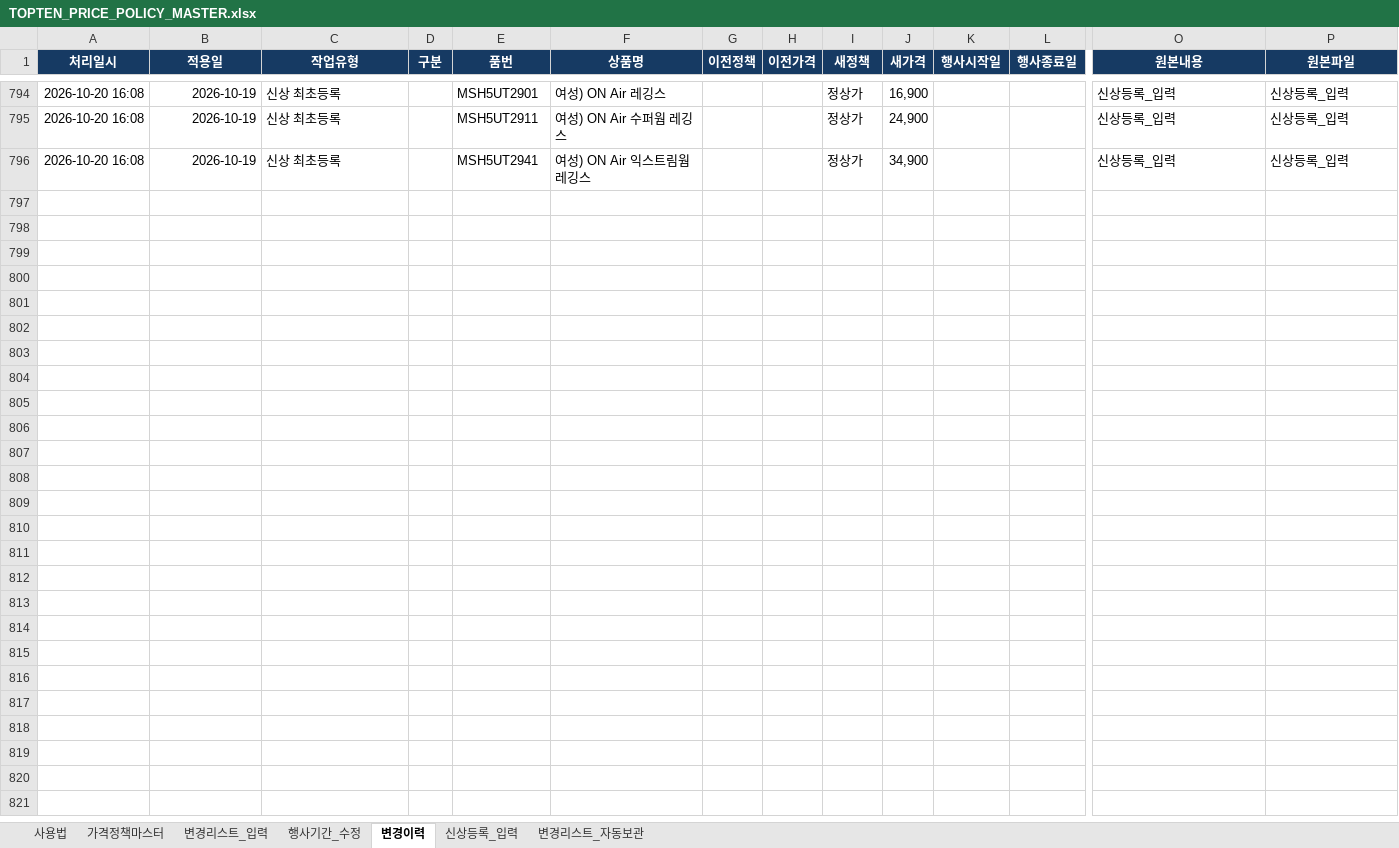
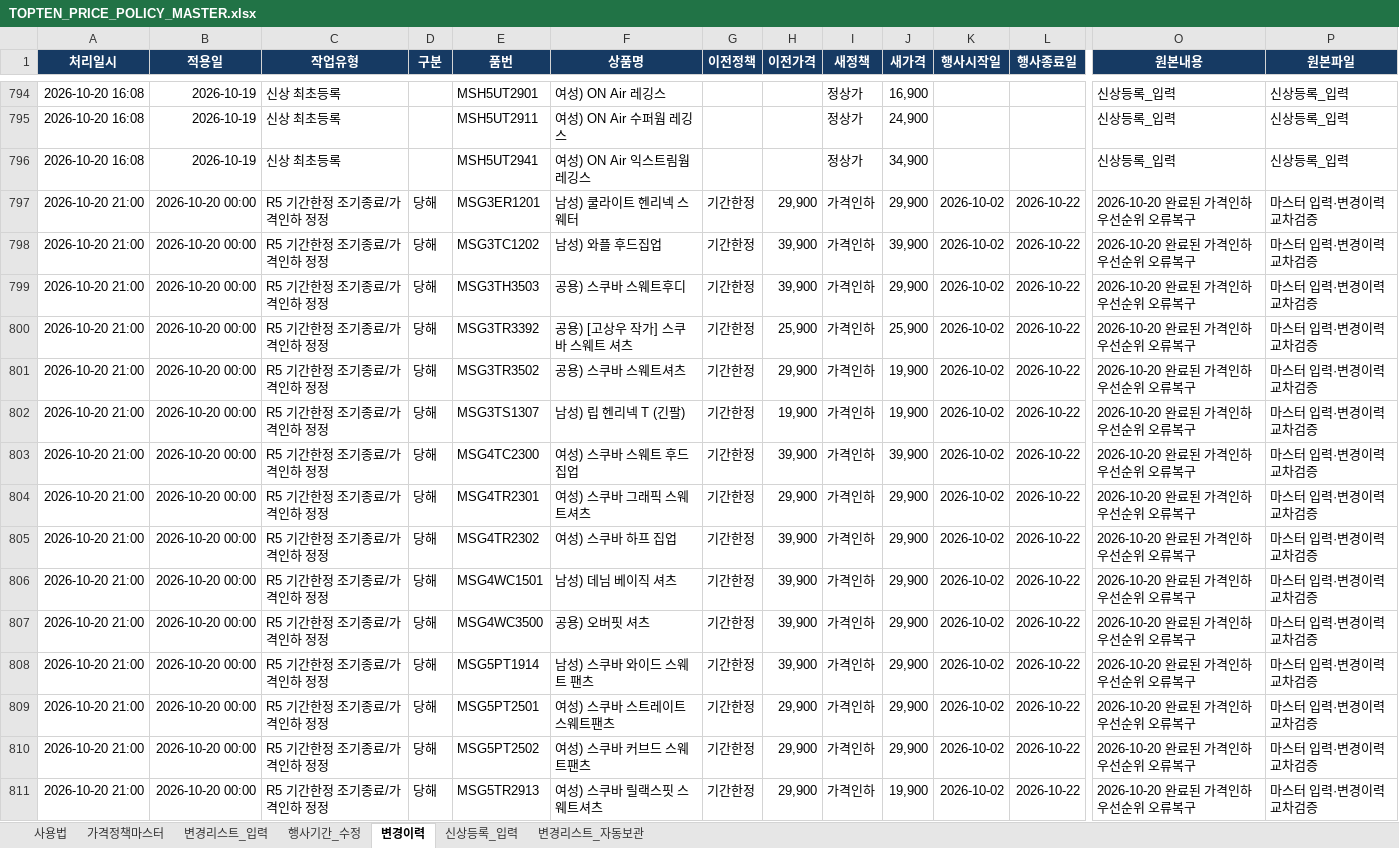
Before and after one commit to vhflddjfla-spec/TOPTEN-POP-UPDATES, an Excel workbook: TOPTEN_PRICE_POLICY_MASTER.xlsx, sheet 변경이력, drawn as a sheet; only a part is shown, gaps mark what is left out; values as stored, in another font and other column widths than the file's, no borders; rows hold the shown columns only; the diff names each change by its address in the sheet, - before the commit and + after, or states it on an @@ line.

```diff
--- a/TOPTEN_PRICE_POLICY_MASTER.xlsx (sheet 변경이력)
+++ b/TOPTEN_PRICE_POLICY_MASTER.xlsx (sheet 변경이력)
+row 797: 2026-10-20 21:00 | 2026-10-20 00:00 | R5 기간한정 조기종료/가격인하 정정 | 당해 | MSG3ER1201 | 남성) 쿨라이트 헨리넥 스웨터 | 기간한정 | 29,900 | 가격인하 | 29,900 | 2026-10-02 | 2026-10-22 | 2026-10-20 완료된 가격인하 우선순위 오류복구 | 마스터 입력·변경이력 교차검증
+row 798: 2026-10-20 21:00 | 2026-10-20 00:00 | R5 기간한정 조기종료/가격인하 정정 | 당해 | MSG3TC1202 | 남성) 와플 후드집업 | 기간한정 | 39,900 | 가격인하 | 39,900 | 2026-10-02 | 2026-10-22 | 2026-10-20 완료된 가격인하 우선순위 오류복구 | 마스터 입력·변경이력 교차검증
+row 799: 2026-10-20 21:00 | 2026-10-20 00:00 | R5 기간한정 조기종료/가격인하 정정 | 당해 | MSG3TH3503 | 공용) 스쿠바 스웨트후디 | 기간한정 | 39,900 | 가격인하 | 29,900 | 2026-10-02 | 2026-10-22 | 2026-10-20 완료된 가격인하 우선순위 오류복구 | 마스터 입력·변경이력 교차검증
+row 800: 2026-10-20 21:00 | 2026-10-20 00:00 | R5 기간한정 조기종료/가격인하 정정 | 당해 | MSG3TR3392 | 공용) [고상우 작가] 스쿠바 스웨트 셔츠 | 기간한정 | 25,900 | 가격인하 | 25,900 | 2026-10-02 | 2026-10-22 | 2026-10-20 완료된 가격인하 우선순위 오류복구 | 마스터 입력·변경이력 교차검증
+row 801: 2026-10-20 21:00 | 2026-10-20 00:00 | R5 기간한정 조기종료/가격인하 정정 | 당해 | MSG3TR3502 | 공용) 스쿠바 스웨트셔츠 | 기간한정 | 29,900 | 가격인하 | 19,900 | 2026-10-02 | 2026-10-22 | 2026-10-20 완료된 가격인하 우선순위 오류복구 | 마스터 입력·변경이력 교차검증
+row 802: 2026-10-20 21:00 | 2026-10-20 00:00 | R5 기간한정 조기종료/가격인하 정정 | 당해 | MSG3TS1307 | 남성) 립 헨리넥 T (긴팔) | 기간한정 | 19,900 | 가격인하 | 19,900 | 2026-10-02 | 2026-10-22 | 2026-10-20 완료된 가격인하 우선순위 오류복구 | 마스터 입력·변경이력 교차검증
+row 803: 2026-10-20 21:00 | 2026-10-20 00:00 | R5 기간한정 조기종료/가격인하 정정 | 당해 | MSG4TC2300 | 여성) 스쿠바 스웨트 후드 집업 | 기간한정 | 39,900 | 가격인하 | 39,900 | 2026-10-02 | 2026-10-22 | 2026-10-20 완료된 가격인하 우선순위 오류복구 | 마스터 입력·변경이력 교차검증
+row 804: 2026-10-20 21:00 | 2026-10-20 00:00 | R5 기간한정 조기종료/가격인하 정정 | 당해 | MSG4TR2301 | 여성) 스쿠바 그래픽 스웨트셔츠 | 기간한정 | 29,900 | 가격인하 | 29,900 | 2026-10-02 | 2026-10-22 | 2026-10-20 완료된 가격인하 우선순위 오류복구 | 마스터 입력·변경이력 교차검증
+row 805: 2026-10-20 21:00 | 2026-10-20 00:00 | R5 기간한정 조기종료/가격인하 정정 | 당해 | MSG4TR2302 | 여성) 스쿠바 하프 집업 | 기간한정 | 39,900 | 가격인하 | 29,900 | 2026-10-02 | 2026-10-22 | 2026-10-20 완료된 가격인하 우선순위 오류복구 | 마스터 입력·변경이력 교차검증
+row 806: 2026-10-20 21:00 | 2026-10-20 00:00 | R5 기간한정 조기종료/가격인하 정정 | 당해 | MSG4WC1501 | 남성) 데님 베이직 셔츠 | 기간한정 | 39,900 | 가격인하 | 29,900 | 2026-10-02 | 2026-10-22 | 2026-10-20 완료된 가격인하 우선순위 오류복구 | 마스터 입력·변경이력 교차검증
+row 807: 2026-10-20 21:00 | 2026-10-20 00:00 | R5 기간한정 조기종료/가격인하 정정 | 당해 | MSG4WC3500 | 공용) 오버핏 셔츠 | 기간한정 | 39,900 | 가격인하 | 29,900 | 2026-10-02 | 2026-10-22 | 2026-10-20 완료된 가격인하 우선순위 오류복구 | 마스터 입력·변경이력 교차검증
+row 808: 2026-10-20 21:00 | 2026-10-20 00:00 | R5 기간한정 조기종료/가격인하 정정 | 당해 | MSG5PT1914 | 남성) 스쿠바 와이드 스웨트 팬츠 | 기간한정 | 39,900 | 가격인하 | 29,900 | 2026-10-02 | 2026-10-22 | 2026-10-20 완료된 가격인하 우선순위 오류복구 | 마스터 입력·변경이력 교차검증
+row 809: 2026-10-20 21:00 | 2026-10-20 00:00 | R5 기간한정 조기종료/가격인하 정정 | 당해 | MSG5PT2501 | 여성) 스쿠바 스트레이트 스웨트팬츠 | 기간한정 | 29,900 | 가격인하 | 29,900 | 2026-10-02 | 2026-10-22 | 2026-10-20 완료된 가격인하 우선순위 오류복구 | 마스터 입력·변경이력 교차검증
+row 810: 2026-10-20 21:00 | 2026-10-20 00:00 | R5 기간한정 조기종료/가격인하 정정 | 당해 | MSG5PT2502 | 여성) 스쿠바 커브드 스웨트팬츠 | 기간한정 | 29,900 | 가격인하 | 29,900 | 2026-10-02 | 2026-10-22 | 2026-10-20 완료된 가격인하 우선순위 오류복구 | 마스터 입력·변경이력 교차검증
+row 811: 2026-10-20 21:00 | 2026-10-20 00:00 | R5 기간한정 조기종료/가격인하 정정 | 당해 | MSG5TR2913 | 여성) 스쿠바 릴랙스핏 스웨트셔츠 | 기간한정 | 29,900 | 가격인하 | 19,900 | 2026-10-02 | 2026-10-22 | 2026-10-20 완료된 가격인하 우선순위 오류복구 | 마스터 입력·변경이력 교차검증
```
Also changed, not shown: sheet 변경리스트_자동보관, sheet 변경리스트_입력, sheet 가격정책마스터.
